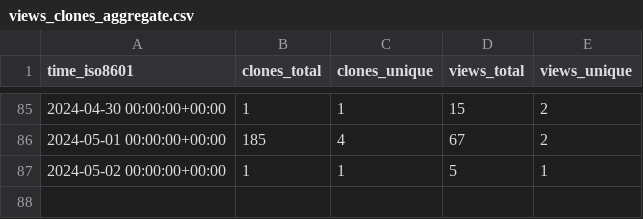
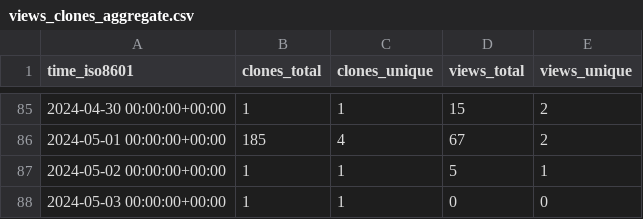
Before and after one commit to sysbio-curie/MaBoSS, a CSV file: sysbio-curie/MaBoSS/ghrs-data/views_clones_aggregate.csv, drawn as a sheet; only a part is shown, gaps mark what is left out; the diff names each change by its address in the sheet, - before the commit and + after, or states it on an @@ line.

```diff
--- a/sysbio-curie/MaBoSS/ghrs-data/views_clones_aggregate.csv
+++ b/sysbio-curie/MaBoSS/ghrs-data/views_clones_aggregate.csv
+row 88: 2024-05-03 00:00:00+00:00 | 1 | 1 | 0 | 0
```
Also changed, not shown: 1 other file.
